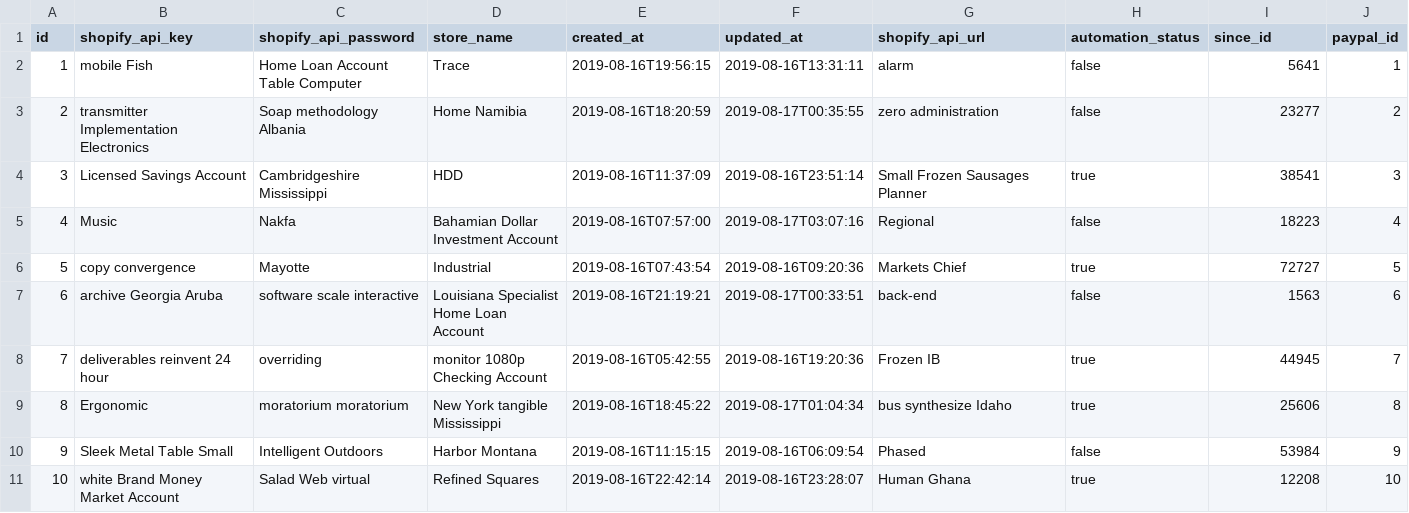
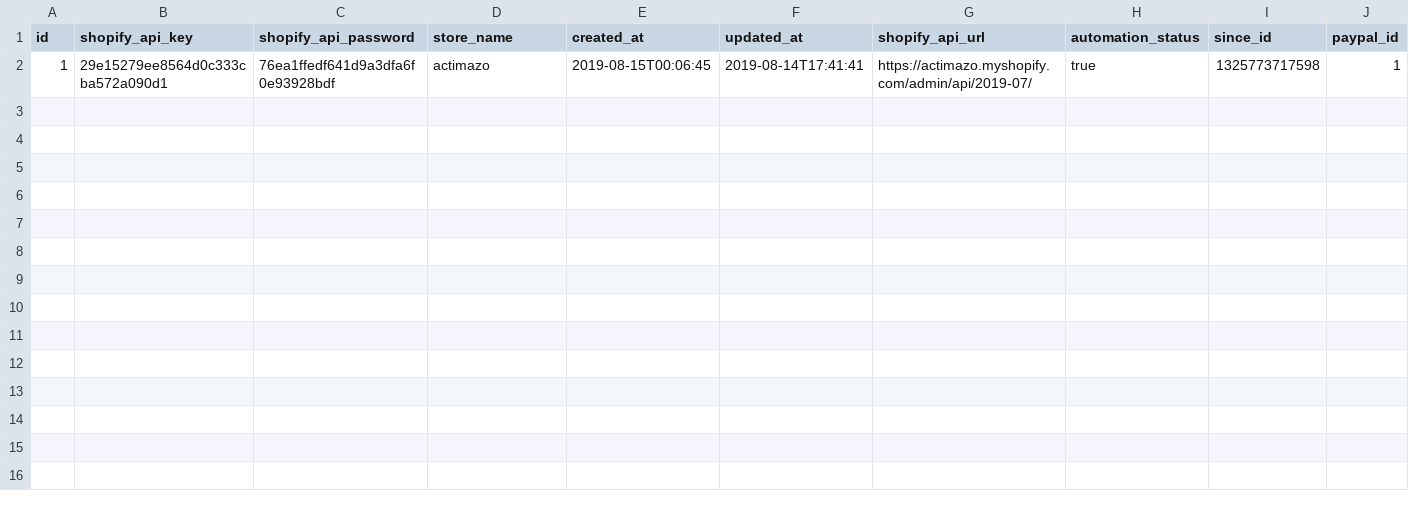
Before and after one commit to canhtoanptit/shopify, a CSV file: paypal-mng/src/main/resources/config/liquibase/fake-data/store.csv, drawn as a sheet.

```diff
--- a/paypal-mng/src/main/resources/config/liquibase/fake-data/store.csv
+++ b/paypal-mng/src/main/resources/config/liquibase/fake-data/store.csv
@@ -1,11 +1,2 @@
 id;shopify_api_key;shopify_api_password;store_name;created_at;updated_at;shopify_api_url;automation_status;since_id;paypal_id
-1;mobile Fish;Home Loan Account Table Computer;Trace;2019-08-16T19:56:15;2019-08-16T13:31:11;alarm;false;5641;1
-2;transmitter Implementation Electronics;Soap methodology Albania;Home Namibia;2019-08-16T18:20:59;2019-08-17T00:35:55;zero administration;false;23277;2
-3;Licensed Savings Account;Cambridgeshire Mississippi;HDD;2019-08-16T11:37:09;2019-08-16T23:51:14;Small Frozen Sausages Planner;true;38541;3
-4;Music;Nakfa;Bahamian Dollar Investment Account;2019-08-16T07:57:00;2019-08-17T03:07:16;Regional;false;18223;4
-5;copy convergence;Mayotte;Industrial;2019-08-16T07:43:54;2019-08-16T09:20:36;Markets Chief;true;72727;5
-6;archive Georgia Aruba;software scale interactive;Louisiana Specialist Home Loan Account;2019-08-16T21:19:21;2019-08-17T00:33:51;back-end;false;1563;6
-7;deliverables reinvent 24 hour;overriding;monitor 1080p Checking Account;2019-08-16T05:42:55;2019-08-16T19:20:36;Frozen IB;true;44945;7
-8;Ergonomic;moratorium moratorium;New York tangible Mississippi;2019-08-16T18:45:22;2019-08-17T01:04:34;bus synthesize Idaho;true;25606;8
-9;Sleek Metal Table Small;Intelligent Outdoors;Harbor Montana;2019-08-16T11:15:15;2019-08-16T06:09:54;Phased;false;53984;9
-10;white Brand Money Market Account;Salad Web virtual;Refined Squares;2019-08-16T22:42:14;2019-08-16T23:28:07;Human Ghana;true;12208;10
+1;29e15279ee8564d0c333cba572a090d1;76ea1ffedf641d9a3dfa6f0e93928bdf;actimazo;2019-08-15T00:06:45;2019-08-14T17:41:41;https://actimazo.myshopify.com/admin/api/2019-07/;true;1325773717598;1
```
Also changed, not shown: 5 other files.
